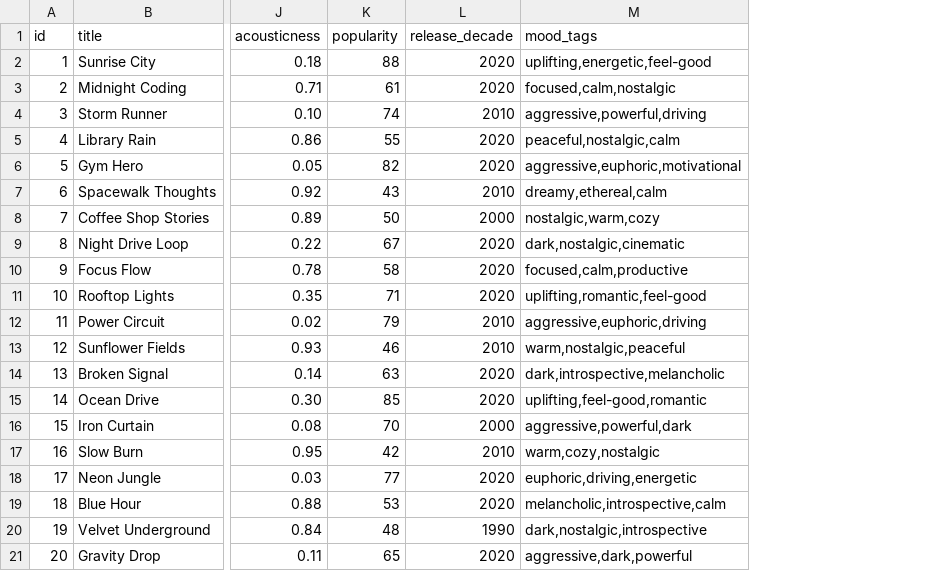
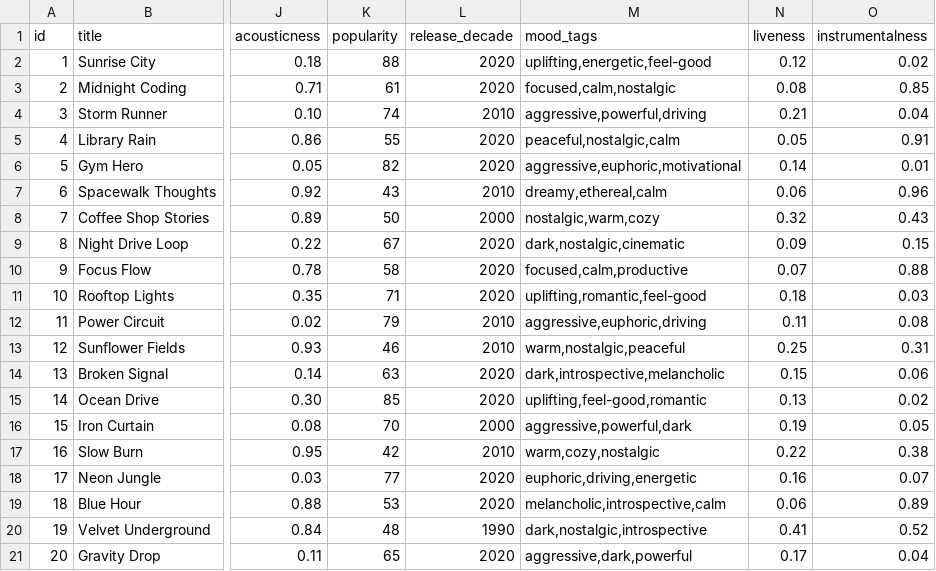
Before and after one commit to ataizh/ai110-module3show-musicrecommendersimulation-starter, a CSV file: data/songs.csv, drawn as a sheet; only a part is shown, gaps mark what is left out; the diff names each change by its address in the sheet, - before the commit and + after, or states it on an @@ line.

```diff
--- a/data/songs.csv
+++ b/data/songs.csv
+column N (liveness), rows 2-21: 0.12 | 0.08 | 0.21 | 0.05 | 0.14 | 0.06 | 0.32 | 0.09 | 0.07 | 0.18 | 0.11 | 0.25 | 0.15 | 0.13 | 0.19 | 0.22 | 0.16 | 0.06 | 0.41 | 0.17
+column O (instrumentalness), rows 2-21: 0.02 | 0.85 | 0.04 | 0.91 | 0.01 | 0.96 | 0.43 | 0.15 | 0.88 | 0.03 | 0.08 | 0.31 | 0.06 | 0.02 | 0.05 | 0.38 | 0.07 | 0.89 | 0.52 | 0.04
```
Also changed, not shown: 2 other files.
